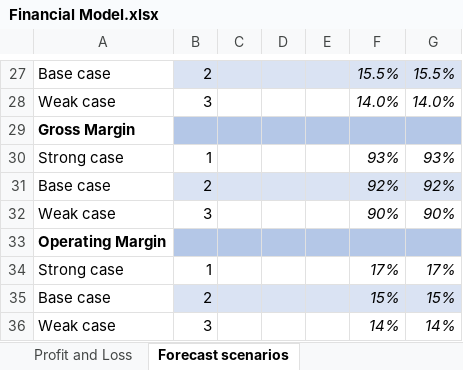
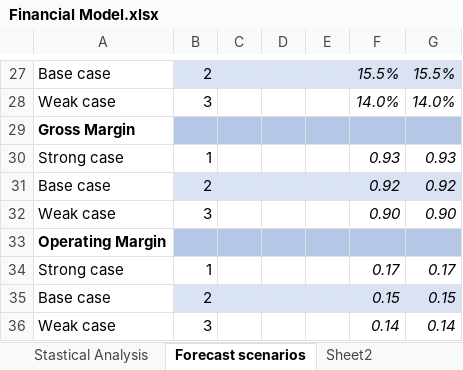
Before and after one commit to JayCarrLTD/NY-Stock-Exchange, an Excel workbook: Project/Financial Model.xlsx, sheet Forecast scenarios, drawn as a sheet; only a part is shown, gaps mark what is left out; values as stored, in another font and other column widths than the file's, no borders; the diff covers the shown part only; the diff names each change by its address in the sheet, - before the commit and + after, or states it on an @@ line.

```diff
--- a/Project/Financial Model.xlsx (sheet Forecast scenarios)
+++ b/Project/Financial Model.xlsx (sheet Forecast scenarios)
@@ sheet tab unhidden: Sheet2 @@
-F30: 93%
+F30: 0.93
-G30: 93%
+G30: 0.93
-F31: 92%
+F31: 0.92
-G31: 92%
+G31: 0.92
-F32: 90%
+F32: 0.90
-G32: 90%
+G32: 0.90
-F34: 17%
+F34: 0.17
-G34: 17%
+G34: 0.17
-F35: 15%
+F35: 0.15
-G35: 15%
+G35: 0.15
-F36: 14%
+F36: 0.14
-G36: 14%
+G36: 0.14
```
Also changed, not shown: 12 added rows, 12 removed rows, 1 edited cell and cell formats elsewhere in this sheet, sheet Data, sheet Profit and Loss, other sheet tabs, formulas that keep their value.
